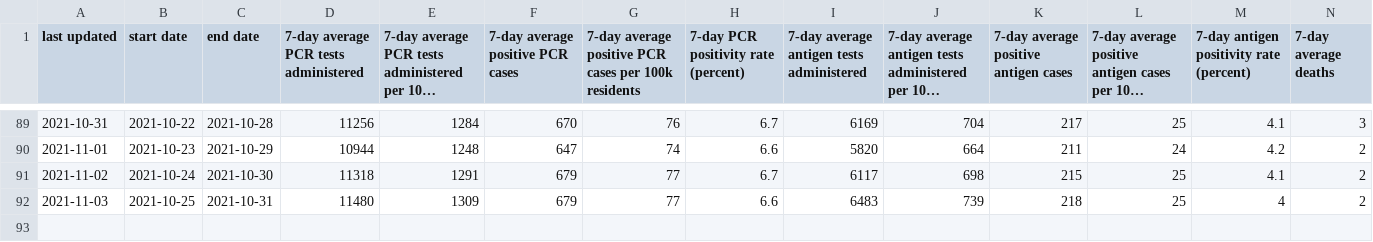
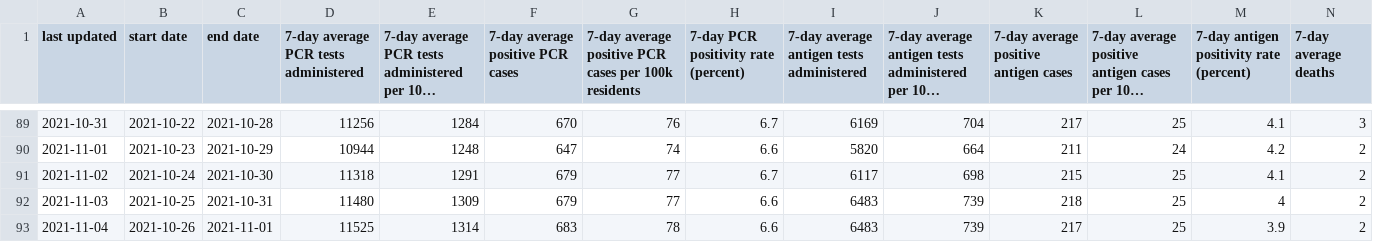
Before and after one commit to mgwalker/mo-vid, a CSV file: output/mo-vid.csv, drawn as a sheet; only a part is shown, gaps mark what is left out; long unchanged cells end in …; rows hold the shown columns only; the diff names each change by its address in the sheet, - before the commit and + after, or states it on an @@ line.

```diff
--- a/output/mo-vid.csv
+++ b/output/mo-vid.csv
+row 93: 2021-11-04 | 2021-10-26 | 2021-11-01 | 11525 | 1314 | 683 | 78 | 6.6 | 6483 | 739 | 217 | 25 | 3.9 | 2
```
Also changed, not shown: 9 other files.
